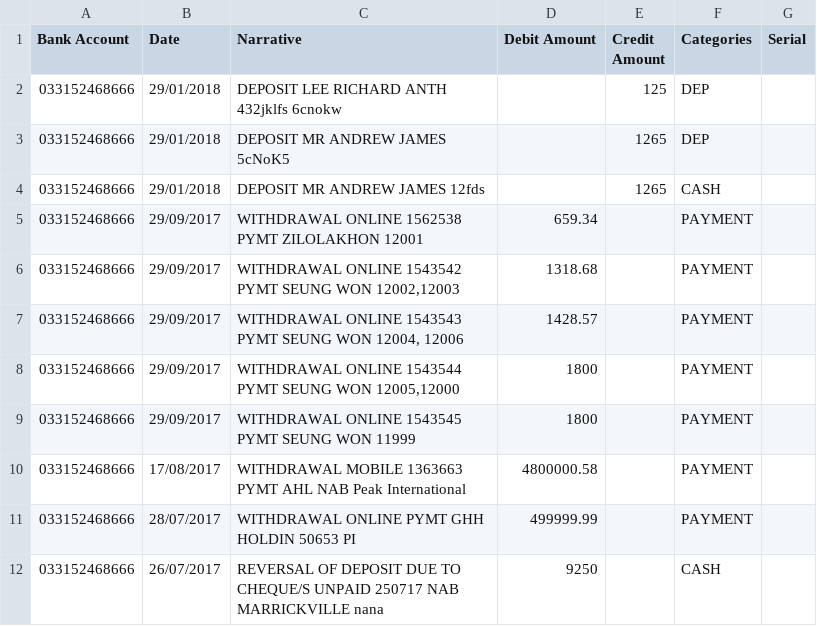
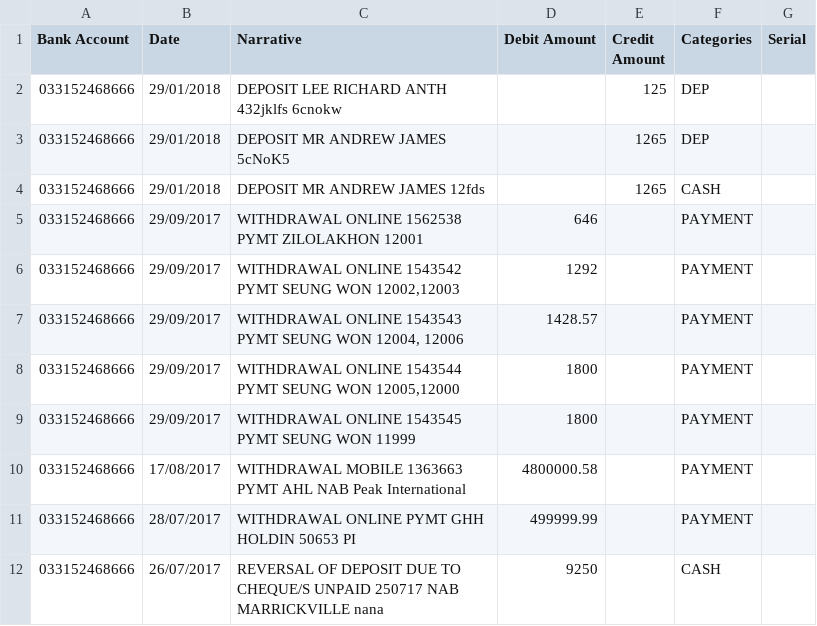
Before and after one commit to violake/fiat, a CSV file: spec/auto_test/Westpac_statement_auto.csv, drawn as a sheet.

Commit message:
[auto test data] update test data according to branch that changed fee

```diff
--- a/spec/auto_test/Westpac_statement_auto.csv
+++ b/spec/auto_test/Westpac_statement_auto.csv
@@ -4,4 +4,4 @@ Bank Account,Date,Narrative,Debit Amount,Credit Amount,Categories,Serial
 033152468666,29/01/2018,DEPOSIT MR ANDREW JAMES  12fds,,1265,CASH,
-033152468666,29/09/2017,WITHDRAWAL ONLINE 1562538 PYMT ZILOLAKHON 12001,659.34,,PAYMENT,
-033152468666,29/09/2017,"WITHDRAWAL ONLINE 1543542 PYMT SEUNG WON 12002,12003",1318.68,,PAYMENT,
+033152468666,29/09/2017,WITHDRAWAL ONLINE 1562538 PYMT ZILOLAKHON 12001,646,,PAYMENT,
+033152468666,29/09/2017,"WITHDRAWAL ONLINE 1543542 PYMT SEUNG WON 12002,12003",1292,,PAYMENT,
 033152468666,29/09/2017,"WITHDRAWAL ONLINE 1543543 PYMT SEUNG WON 12004, 12006",1428.57,,PAYMENT,
```
Also changed, not shown: 2 other files.
